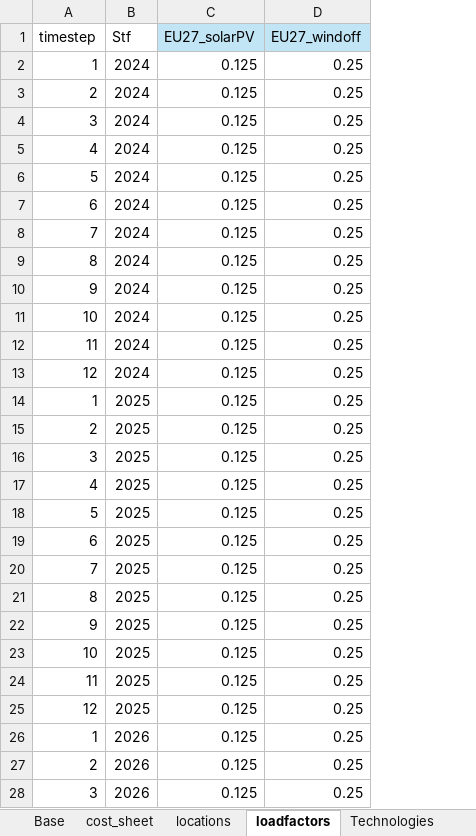
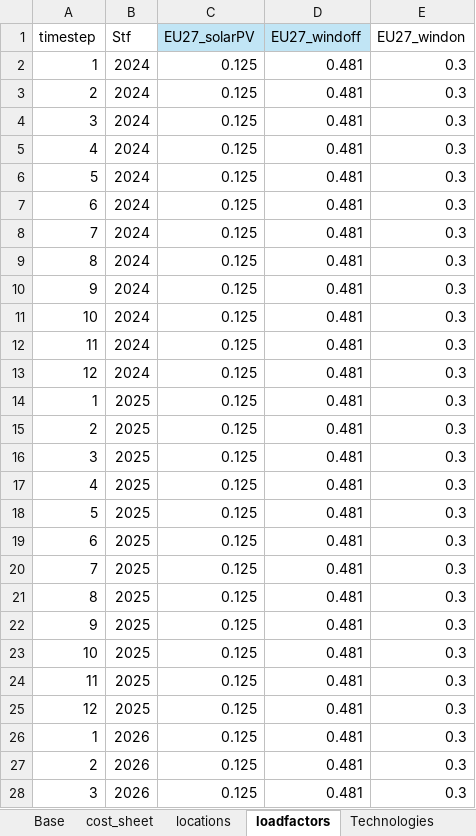
Before and after one commit to oitzingermaximilian/urbs-extension, an Excel workbook: Input_urbsextensionv1.xlsx, sheet loadfactors, drawn as a sheet; only a part is shown; values as stored, in another font and other column widths than the file's, no borders; the diff covers the shown part only; the diff names each change by its address in the sheet, - before the commit and + after, or states it on an @@ line.

Commit message:
Having Problems with too much PV decom atm, turned off wind in scenarios.py for basic Input files

```diff
--- a/Input_urbsextensionv1.xlsx (sheet loadfactors)
+++ b/Input_urbsextensionv1.xlsx (sheet loadfactors)
+column E (EU27_windon), rows 2-28: all 0.3
-D2:D28 (EU27_windoff): 0.25
+D2:D28 (EU27_windoff): 0.481
```
Also changed, not shown: 297 edited cells elsewhere in this sheet, sheet cost_sheet, sheet Technologies, sheet installable_capacity, sheet stocklvl, sheet dcr, 2 other files.
